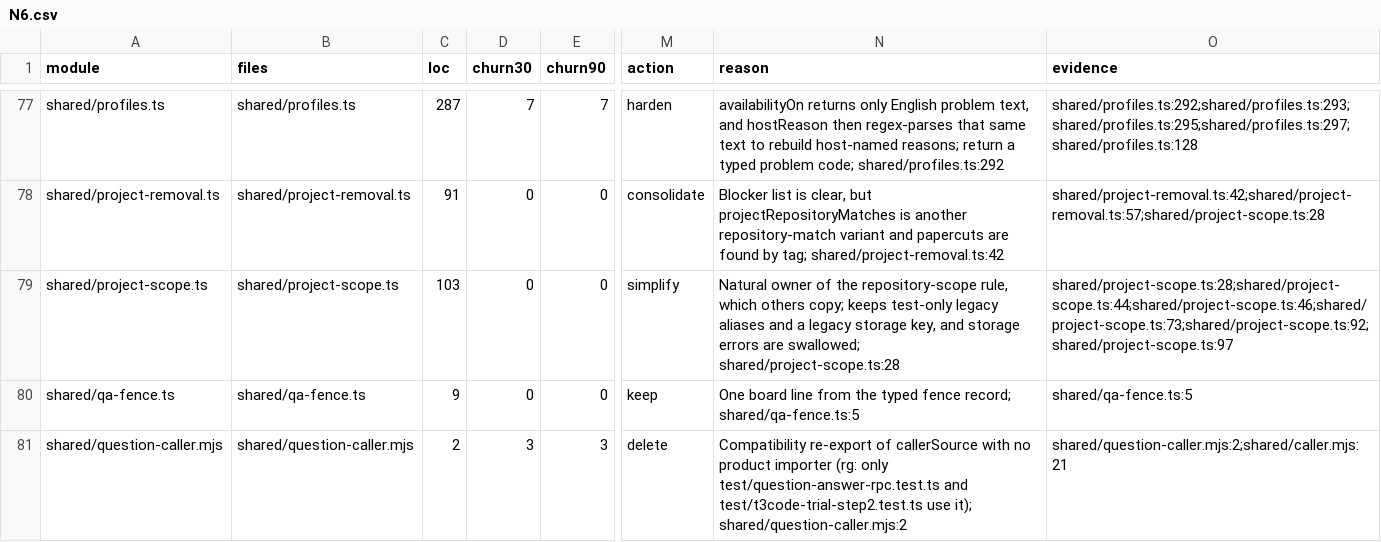
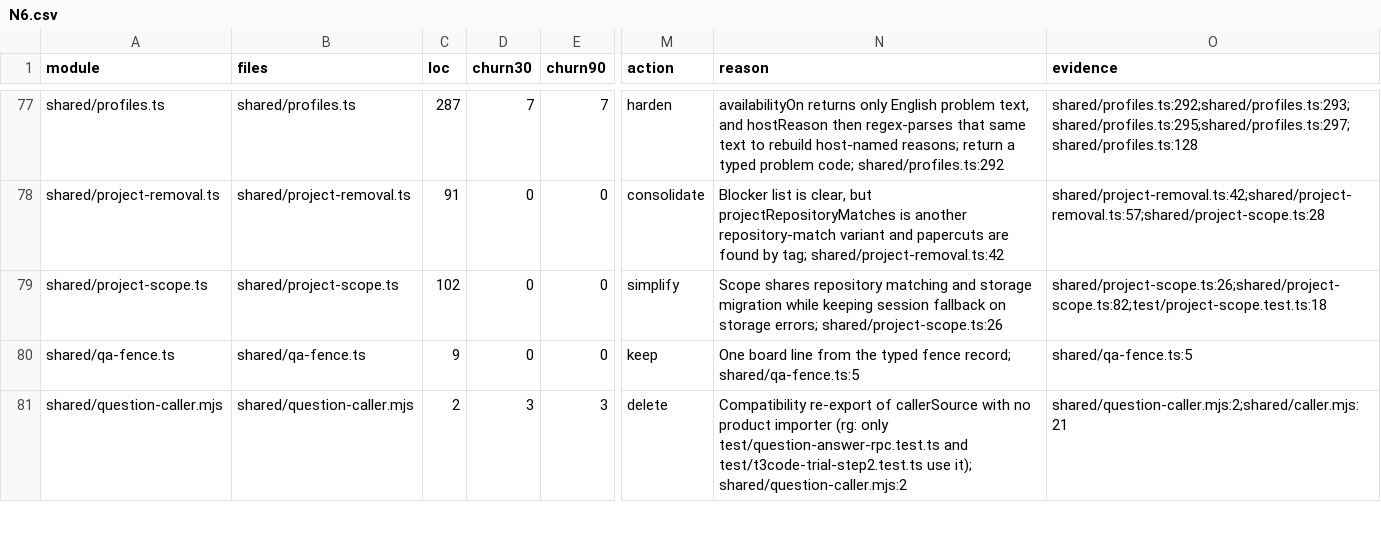
Before and after one commit to inflatable-cookie/nucleus, a CSV file: docs/knowledge/quality/code/N6.csv, drawn as a sheet; only a part is shown, gaps mark what is left out; the diff covers the shown part only; the diff names each change by its address in the sheet, - before the commit and + after, or states it on an @@ line.

```diff
--- a/docs/knowledge/quality/code/N6.csv
+++ b/docs/knowledge/quality/code/N6.csv
-C79 (loc): 103
+C79 (loc): 102
-N79 (reason): Natural owner of the repository-scope rule, which others copy; keeps test-only legacy aliases and a legacy storage key, and storage errors are swallowed; shared/project-scope.ts:28
+N79 (reason): Scope shares repository matching and storage migration while keeping session fallback on storage errors; shared/project-scope.ts:26
-O79 (evidence): shared/project-scope.ts:28;shared/project-scope.ts:44;shared/project-scope.ts:46;shared/project-scope.ts:73;shared/project-scope.ts:92;shared/project-scope.ts:97
+O79 (evidence): shared/project-scope.ts:26;shared/project-scope.ts:82;test/project-scope.test.ts:18
```
Also changed, not shown: 3 added rows and 21 edited cells elsewhere in this file, docs/knowledge/quality/code/N3.csv, 17 other files.
